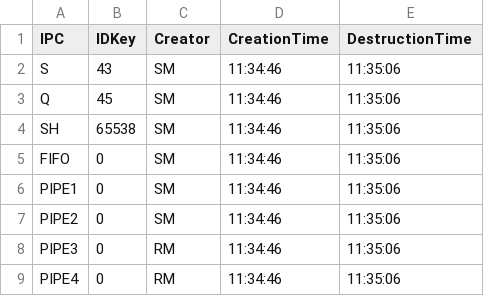
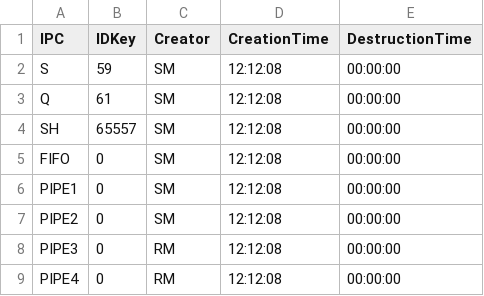
Before and after one commit to MarcoCastelli4/Sistemi-Operativi, a CSV file: OutputFiles/F10.csv, drawn as a sheet.

```diff
--- a/OutputFiles/F10.csv
+++ b/OutputFiles/F10.csv
@@ -1,9 +1,9 @@
 IPC;IDKey;Creator;CreationTime;DestructionTime
-S;43;SM;11:34:46;11:35:06;
-Q;45;SM;11:34:46;11:35:06;
-SH;65538;SM;11:34:46;11:35:06;
-FIFO;0;SM;11:34:46;11:35:06;
-PIPE1;0;SM;11:34:46;11:35:06;
-PIPE2;0;SM;11:34:46;11:35:06;
-PIPE3;0;RM;11:34:46;11:35:06;
-PIPE4;0;RM;11:34:46;11:35:06;
+S;59;SM;12:12:08;00:00:00;
+Q;61;SM;12:12:08;00:00:00;
+SH;65557;SM;12:12:08;00:00:00;
+FIFO;0;SM;12:12:08;00:00:00;
+PIPE1;0;SM;12:12:08;00:00:00;
+PIPE2;0;SM;12:12:08;00:00:00;
+PIPE3;0;RM;12:12:08;00:00:00;
+PIPE4;0;RM;12:12:08;00:00:00;
```
Also changed, not shown: 20 other files.
